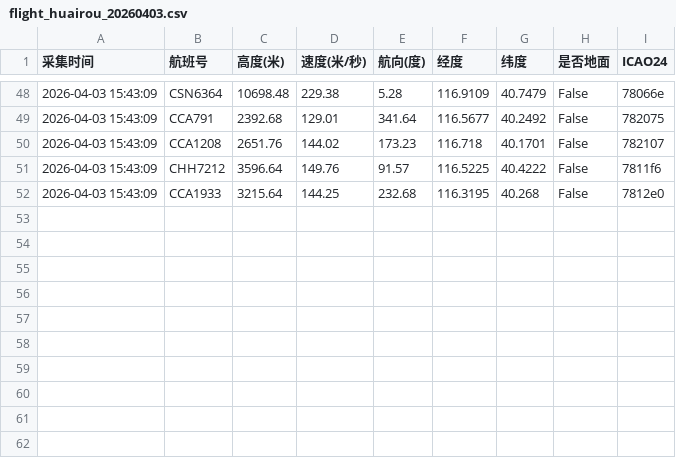
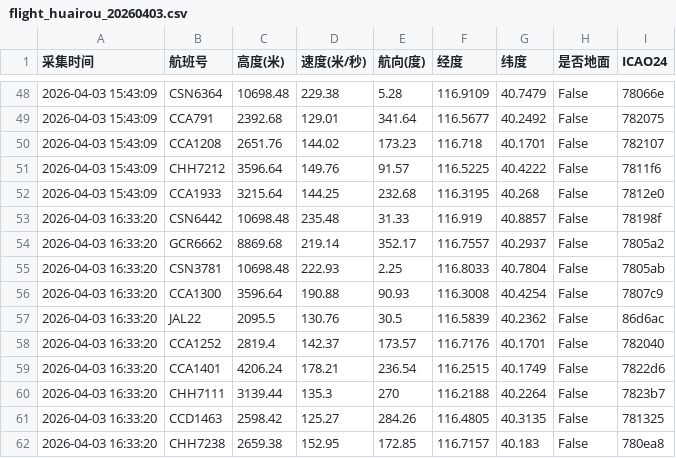
Before and after one commit to 5sncwcvt4h-star/plane, a CSV file: data/202604/flight_huairou_20260403.csv, drawn as a sheet; only a part is shown, gaps mark what is left out.

```diff
--- a/data/202604/flight_huairou_20260403.csv
+++ b/data/202604/flight_huairou_20260403.csv
@@ -52 +52,11 @@
 2026-04-03 15:43:09,CCA1933,3215.64,144.25,232.68,116.3195,40.268,False,7812e0
+2026-04-03 16:33:20,CSN6442,10698.48,235.48,31.33,116.919,40.8857,False,78198f
+2026-04-03 16:33:20,GCR6662,8869.68,219.14,352.17,116.7557,40.2937,False,7805a2
+2026-04-03 16:33:20,CSN3781,10698.48,222.93,2.25,116.8033,40.7804,False,7805ab
+2026-04-03 16:33:20,CCA1300,3596.64,190.88,90.93,116.3008,40.4254,False,7807c9
+2026-04-03 16:33:20,JAL22,2095.5,130.76,30.5,116.5839,40.2362,False,86d6ac
+2026-04-03 16:33:20,CCA1252,2819.4,142.37,173.57,116.7176,40.1701,False,782040
+2026-04-03 16:33:20,CCA1401,4206.24,178.21,236.54,116.2515,40.1749,False,7822d6
+2026-04-03 16:33:20,CHH7111,3139.44,135.3,270,116.2188,40.2264,False,7823b7
+2026-04-03 16:33:20,CCD1463,2598.42,125.27,284.26,116.4805,40.3135,False,781325
+2026-04-03 16:33:20,CHH7238,2659.38,152.95,172.85,116.7157,40.183,False,780ea8
```
